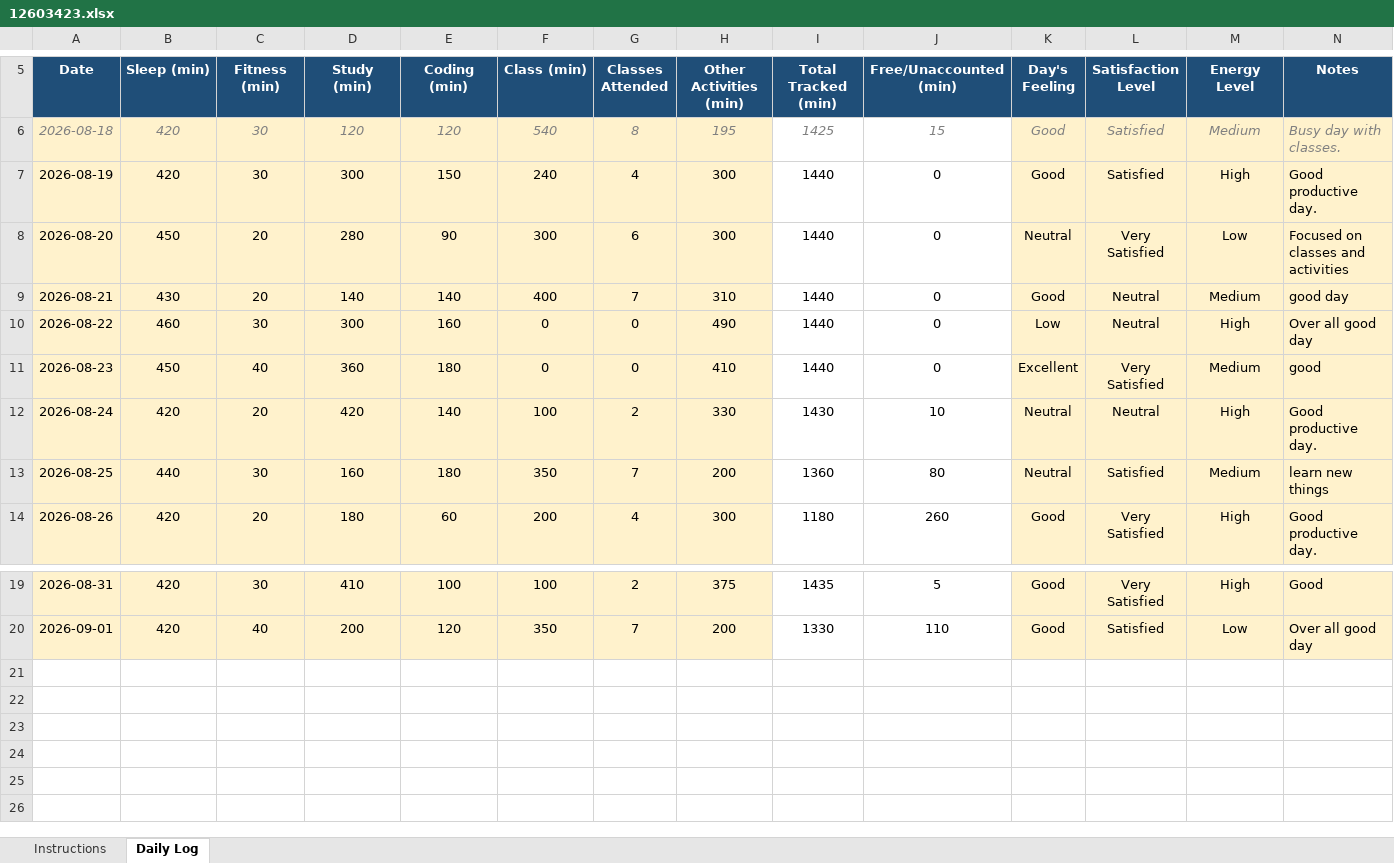
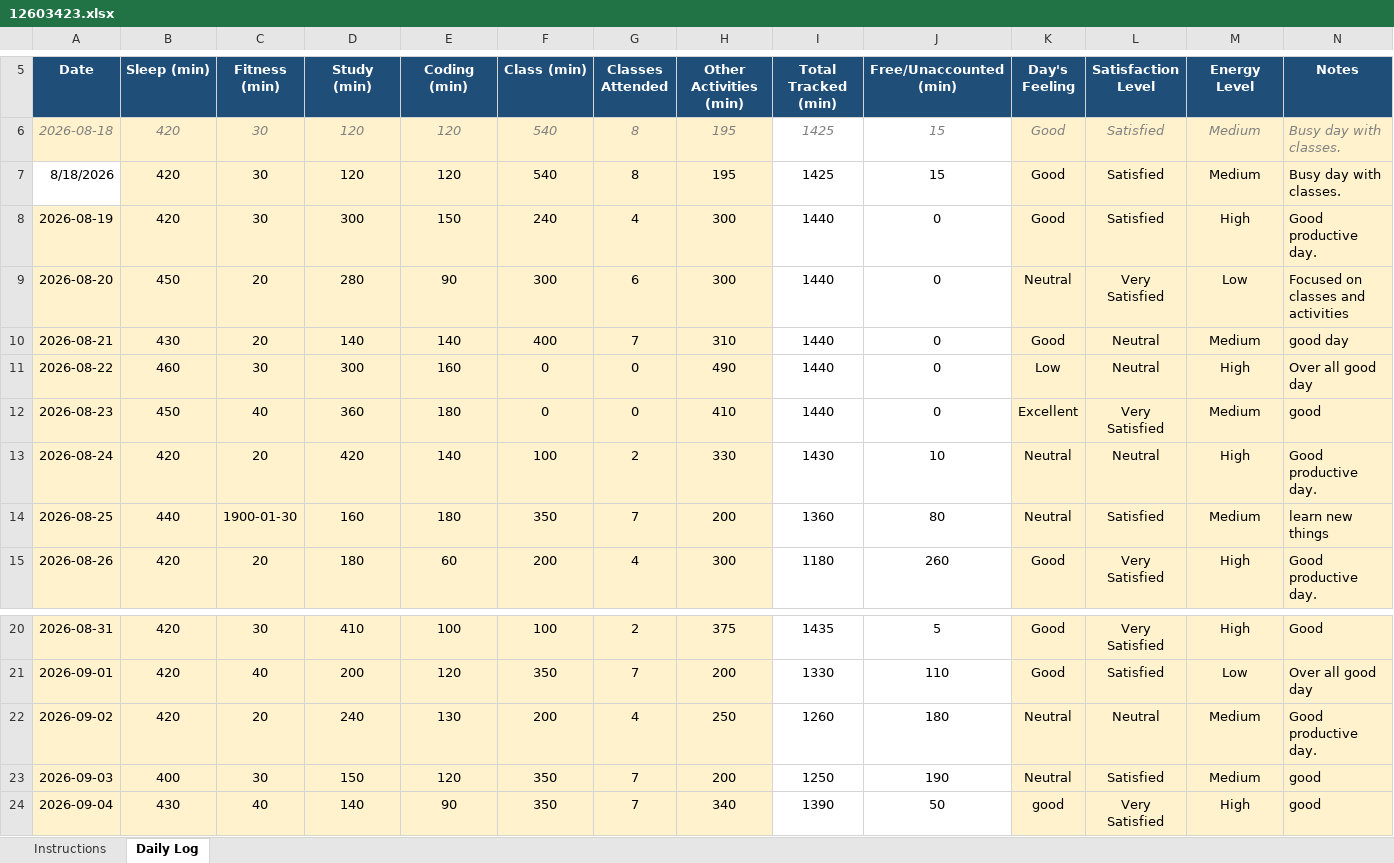
Before and after one commit to Priyanshu-Patel-83/12603423, an Excel workbook: 12603423.xlsx, sheet Daily Log, drawn as a sheet; only a part is shown, gaps mark what is left out; values as stored, in another font and other column widths than the file's, no borders; conditional formats not drawn; addresses are those after the commit; the diff names each change by its address in the sheet, - before the commit and + after, or states it on an @@ line.

Commit message:
update excel file

```diff
--- a/12603423.xlsx (sheet Daily Log)
+++ b/12603423.xlsx (sheet Daily Log)
+row 7: 8/18/2026 | 420 | 30 | 120 | 120 | 540 | 8 | 195 | 1425 | 15 | Good | Satisfied | Medium | Busy day with classes.
-C14 (Fitness (min)): 30
+C14 (Fitness (min)): 1900-01-30
+row 22: 2026-09-02 | 420 | 20 | 240 | 130 | 200 | 4 | 250 | 1260 | 180 | Neutral | Neutral | Medium | Good productive day.
+row 23: 2026-09-03 | 400 | 30 | 150 | 120 | 350 | 7 | 200 | 1250 | 190 | Neutral | Satisfied | Medium | good
+row 24: 2026-09-04 | 430 | 40 | 140 | 90 | 350 | 7 | 340 | 1390 | 50 | good | Very Satisfied | High | good
```
